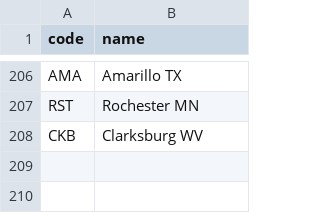
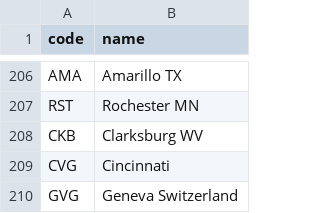
Before and after one commit to kds54/MMM-Planefinder, a CSV file: airports.csv, drawn as a sheet; only a part is shown, gaps mark what is left out; the diff names each change by its address in the sheet, - before the commit and + after, or states it on an @@ line.

Commit message:
Update airports.csv

```diff
--- a/airports.csv
+++ b/airports.csv
+row 209: CVG | Cincinnati
+row 210: GVG | Geneva Switzerland
```
